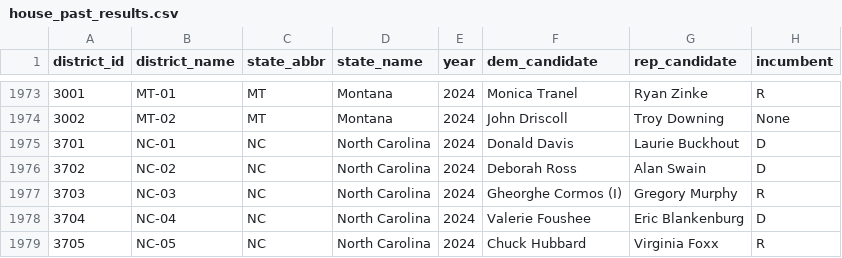
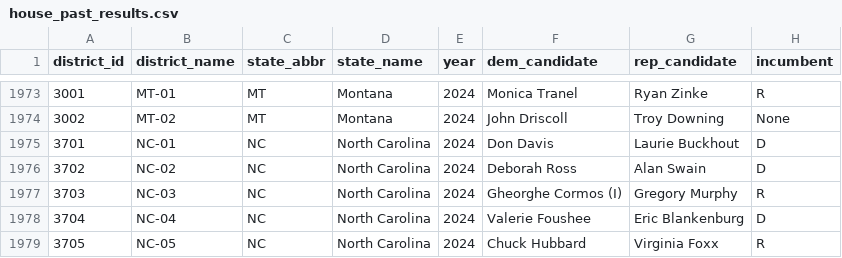
Before and after one commit to rickyawesome99/election-map, a CSV file: data-entry/house_past_results.csv, drawn as a sheet; only a part is shown, gaps mark what is left out; the diff names each change by its address in the sheet, - before the commit and + after, or states it on an @@ line.

```diff
--- a/data-entry/house_past_results.csv
+++ b/data-entry/house_past_results.csv
-F1975 (dem_candidate): Donald Davis
+F1975 (dem_candidate): Don Davis
```
Also changed, not shown: 9 other files.
